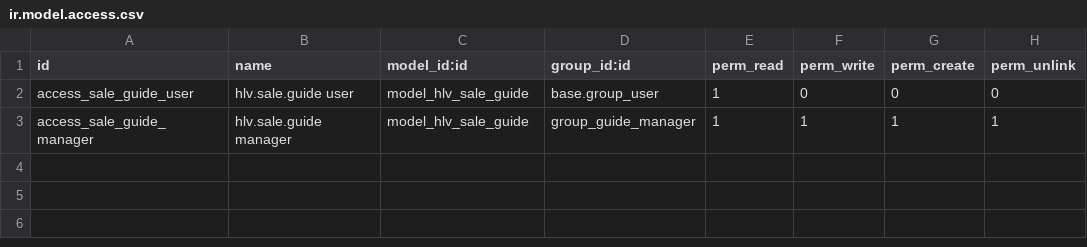
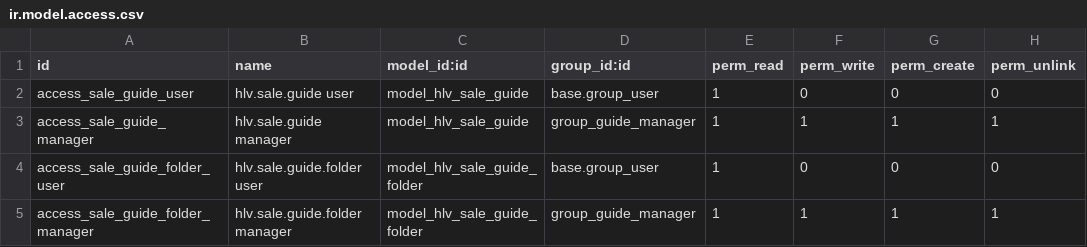
Before and after one commit to hivongseth2/HLV-odoo-crm, a CSV file: custom_addons/hlv_sale_guide/security/ir.model.access.csv, drawn as a sheet.

Commit message:
improve guide app

```diff
--- a/custom_addons/hlv_sale_guide/security/ir.model.access.csv
+++ b/custom_addons/hlv_sale_guide/security/ir.model.access.csv
@@ -3 +3,3 @@ access_sale_guide_user,hlv.sale.guide user,model_hlv_sale_guide,base.group_user,
 access_sale_guide_manager,hlv.sale.guide manager,model_hlv_sale_guide,group_guide_manager,1,1,1,1
+access_sale_guide_folder_user,hlv.sale.guide.folder user,model_hlv_sale_guide_folder,base.group_user,1,0,0,0
+access_sale_guide_folder_manager,hlv.sale.guide.folder manager,model_hlv_sale_guide_folder,group_guide_manager,1,1,1,1
```
Also changed, not shown: 11 other files.
